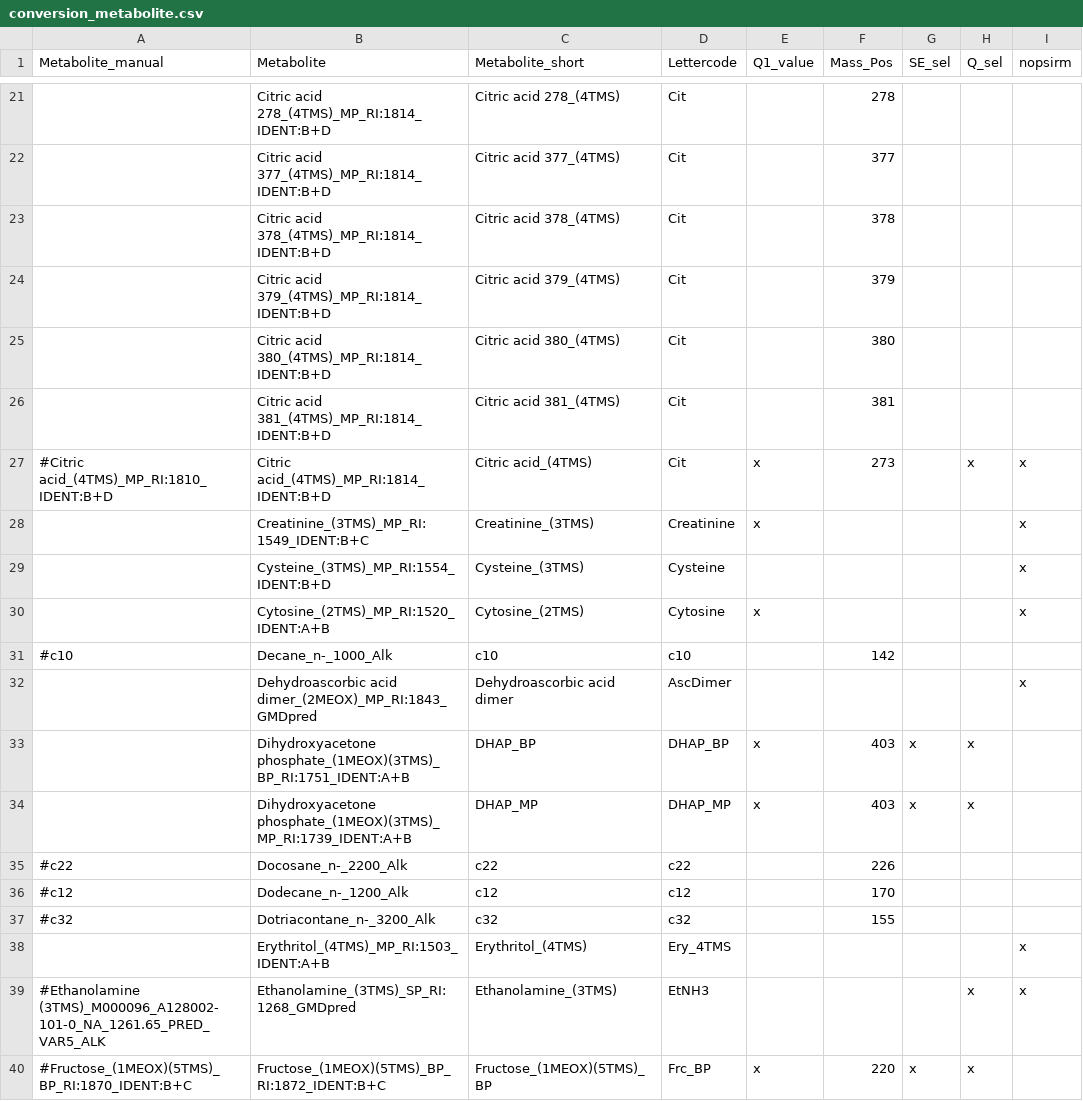
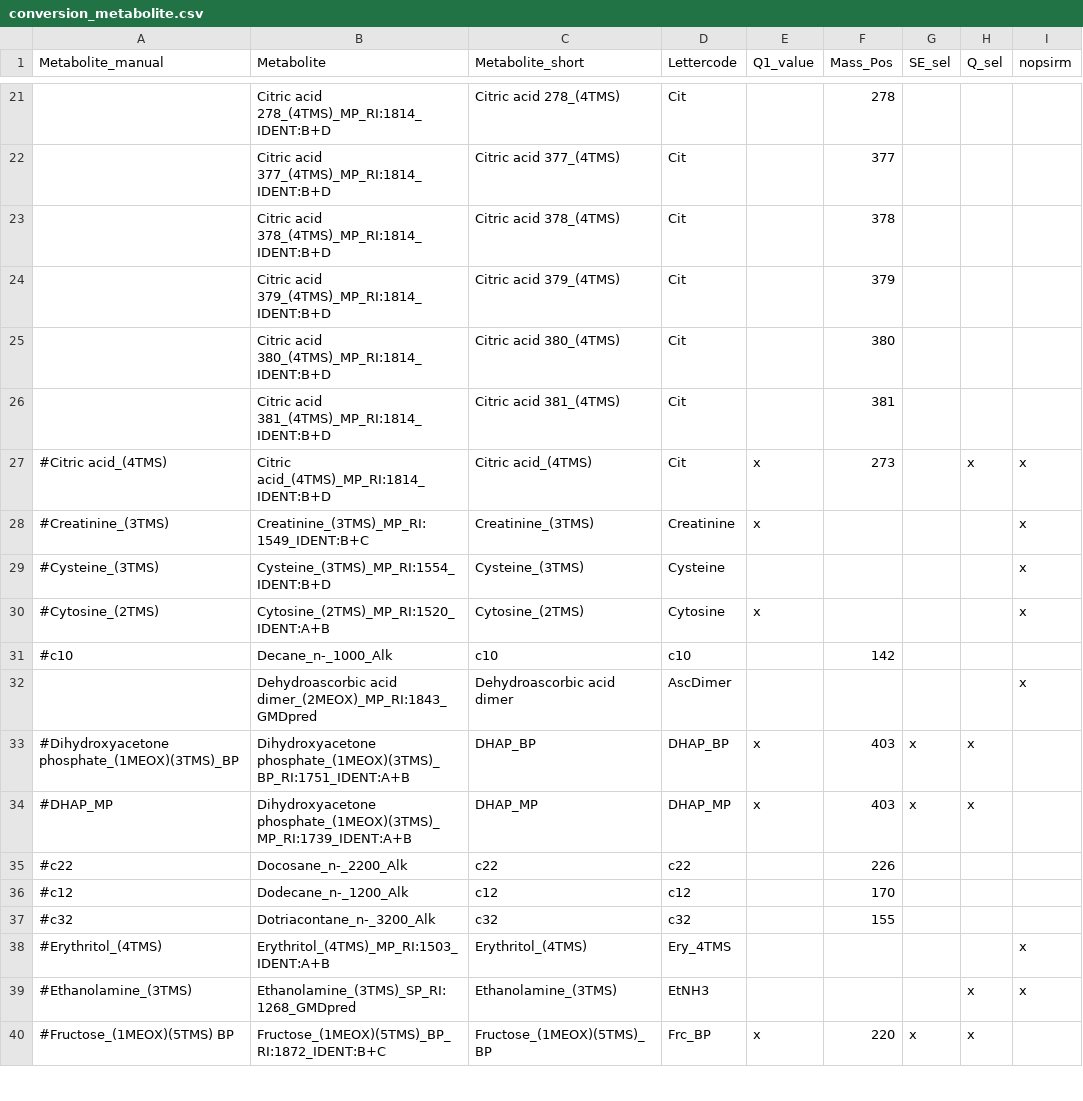
Before and after one commit to ChrisZasa/fluffy-adventure, a CSV file: config_mtx/conversion_metabolite.csv, drawn as a sheet; only a part is shown, gaps mark what is left out; the diff covers the shown part only; the diff names each change by its address in the sheet, - before the commit and + after, or states it on an @@ line.

Commit message:
Added check for updated Metabolite_manual in part4

```diff
--- a/config_mtx/conversion_metabolite.csv
+++ b/config_mtx/conversion_metabolite.csv
-A27 (Metabolite_manual): #Citric acid_(4TMS)_MP_RI:1810_IDENT:B+D
+A27 (Metabolite_manual): #Citric acid_(4TMS)
-A28 (Metabolite_manual): (empty)
+A28 (Metabolite_manual): #Creatinine_(3TMS)
-A29 (Metabolite_manual): (empty)
+A29 (Metabolite_manual): #Cysteine_(3TMS)
-A30 (Metabolite_manual): (empty)
+A30 (Metabolite_manual): #Cytosine_(2TMS)
-A33 (Metabolite_manual): (empty)
+A33 (Metabolite_manual): #Dihydroxyacetone phosphate_(1MEOX)(3TMS)_BP
-A34 (Metabolite_manual): (empty)
+A34 (Metabolite_manual): #DHAP_MP
-A38 (Metabolite_manual): (empty)
+A38 (Metabolite_manual): #Erythritol_(4TMS)
-A39 (Metabolite_manual): #Ethanolamine (3TMS)_M000096_A128002-101-0_NA_1261.65_PRED_VAR5_ALK
+A39 (Metabolite_manual): #Ethanolamine_(3TMS)
-A40 (Metabolite_manual): #Fructose_(1MEOX)(5TMS)_BP_RI:1870_IDENT:B+C
+A40 (Metabolite_manual): #Fructose_(1MEOX)(5TMS) BP
```
Also changed, not shown: 119 edited cells elsewhere in this file, 2 other files.
